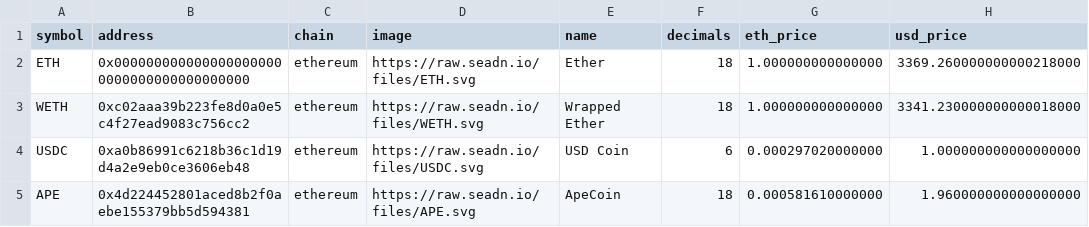
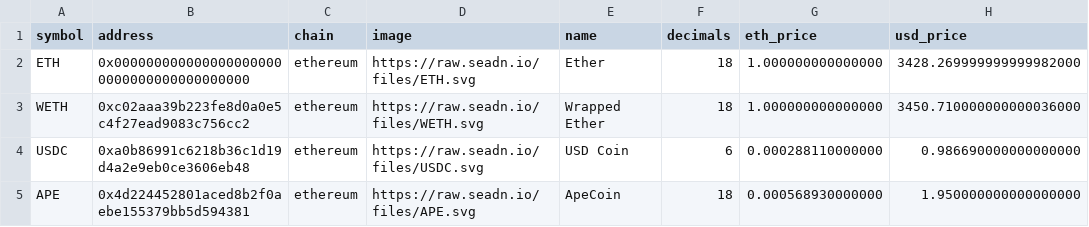
Before and after one commit to HeTron/NFT-Predictor, a CSV file: api2_collection_payment_tokens.csv, drawn as a sheet.

```diff
--- a/api2_collection_payment_tokens.csv
+++ b/api2_collection_payment_tokens.csv
@@ -1,5 +1,5 @@
 symbol,address,chain,image,name,decimals,eth_price,usd_price
-ETH,0x0000000000000000000000000000000000000000,ethereum,https://raw.seadn.io/files/ETH.svg,Ether,18,1.000000000000000,3369.260000000000218000
-WETH,0xc02aaa39b223fe8d0a0e5c4f27ead9083c756cc2,ethereum,https://raw.seadn.io/files/WETH.svg,Wrapped Ether,18,1.000000000000000,3341.230000000000018000
-USDC,0xa0b86991c6218b36c1d19d4a2e9eb0ce3606eb48,ethereum,https://raw.seadn.io/files/USDC.svg,USD Coin,6,0.000297020000000,1.000000000000000000
-APE,0x4d224452801aced8b2f0aebe155379bb5d594381,ethereum,https://raw.seadn.io/files/APE.svg,ApeCoin,18,0.000581610000000,1.960000000000000000
+ETH,0x0000000000000000000000000000000000000000,ethereum,https://raw.seadn.io/files/ETH.svg,Ether,18,1.000000000000000,3428.269999999999982000
+WETH,0xc02aaa39b223fe8d0a0e5c4f27ead9083c756cc2,ethereum,https://raw.seadn.io/files/WETH.svg,Wrapped Ether,18,1.000000000000000,3450.710000000000036000
+USDC,0xa0b86991c6218b36c1d19d4a2e9eb0ce3606eb48,ethereum,https://raw.seadn.io/files/USDC.svg,USD Coin,6,0.000288110000000,0.986690000000000000
+APE,0x4d224452801aced8b2f0aebe155379bb5d594381,ethereum,https://raw.seadn.io/files/APE.svg,ApeCoin,18,0.000568930000000,1.950000000000000000
```
Also changed, not shown: api1_intervals_stats.csv, api3_events.csv, 2 other files.
